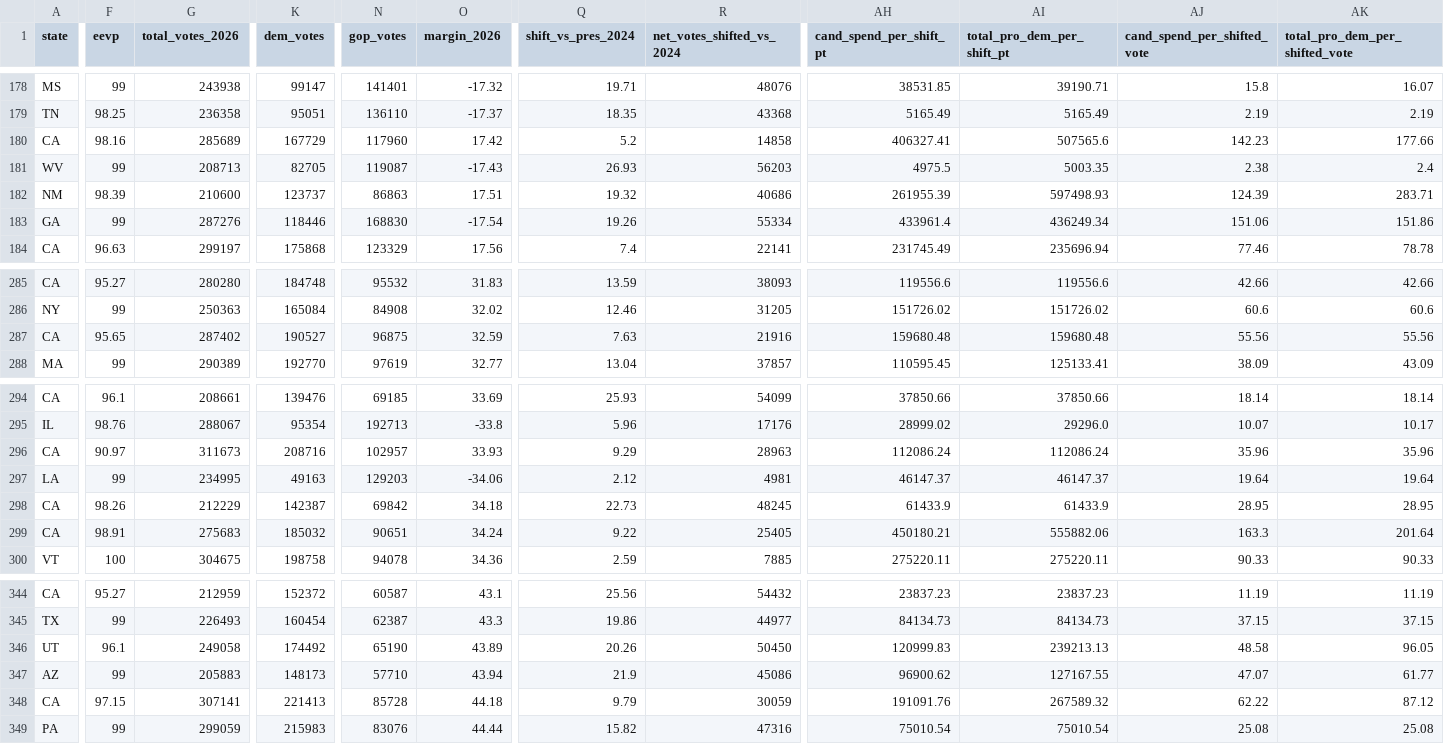
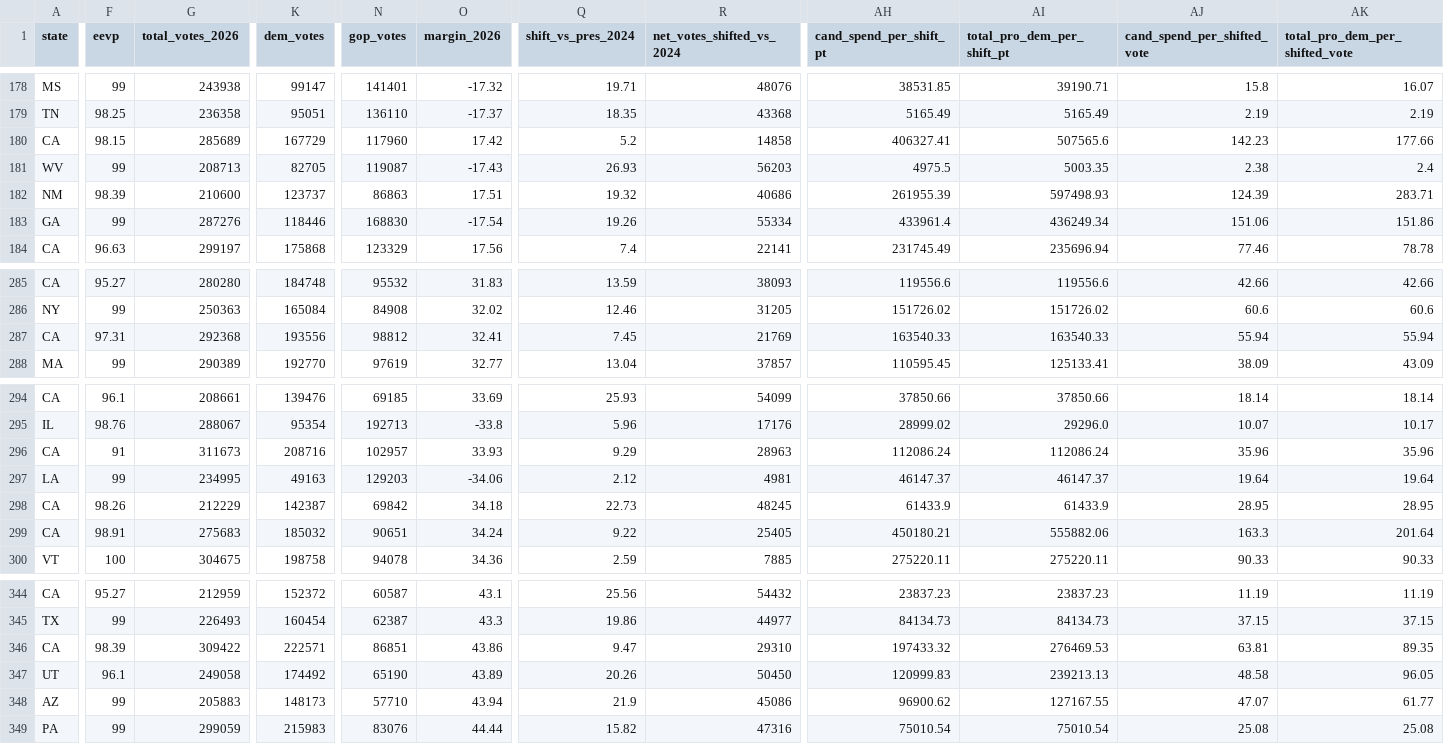
Before and after one commit to mike10010100/elections-2026, a CSV file: site_data/fec_moneyball_house_2026.csv, drawn as a sheet; only a part is shown, gaps mark what is left out; removed rows and columns are numbered as before the commit, all else as after; rows hold the shown columns only; the diff names each change by its address in the sheet, - before the commit and + after, or states it on an @@ line.

Commit message:
chore(data): auto-update live 2026 election results & analysis charts

```diff
--- a/site_data/fec_moneyball_house_2026.csv
+++ b/site_data/fec_moneyball_house_2026.csv
-F180 (eevp): 98.16
+F180 (eevp): 98.15
-F287 (eevp): 95.65
+F287 (eevp): 97.31
-G287 (total_votes_2026): 287402
+G287 (total_votes_2026): 292368
-K287 (dem_votes): 190527
+K287 (dem_votes): 193556
-N287 (gop_votes): 96875
+N287 (gop_votes): 98812
-O287 (margin_2026): 32.59
+O287 (margin_2026): 32.41
-Q287 (shift_vs_pres_2024): 7.63
+Q287 (shift_vs_pres_2024): 7.45
-R287 (net_votes_shifted_vs_2024): 21916
+R287 (net_votes_shifted_vs_2024): 21769
-AH287 (cand_spend_per_shift_pt): 159680.48
+AH287 (cand_spend_per_shift_pt): 163540.33
-AI287 (total_pro_dem_per_shift_pt): 159680.48
+AI287 (total_pro_dem_per_shift_pt): 163540.33
-AJ287 (cand_spend_per_shifted_vote): 55.56
+AJ287 (cand_spend_per_shifted_vote): 55.94
-AK287 (total_pro_dem_per_shifted_vote): 55.56
+AK287 (total_pro_dem_per_shifted_vote): 55.94
-F296 (eevp): 90.97
+F296 (eevp): 91
+row 346: CA | 98.39 | 309422 | 222571 | 86851 | 43.86 | 9.47 | 29310 | 197433.32 | 276469.53 | 63.81 | 89.35
-row 348: CA | 97.15 | 307141 | 221413 | 85728 | 44.18 | 9.79 | 30059 | 191091.76 | 267589.32 | 62.22 | 87.12
```
Also changed, not shown: site_data/rhetoric_vs_record_2026.csv, 15 other files.
